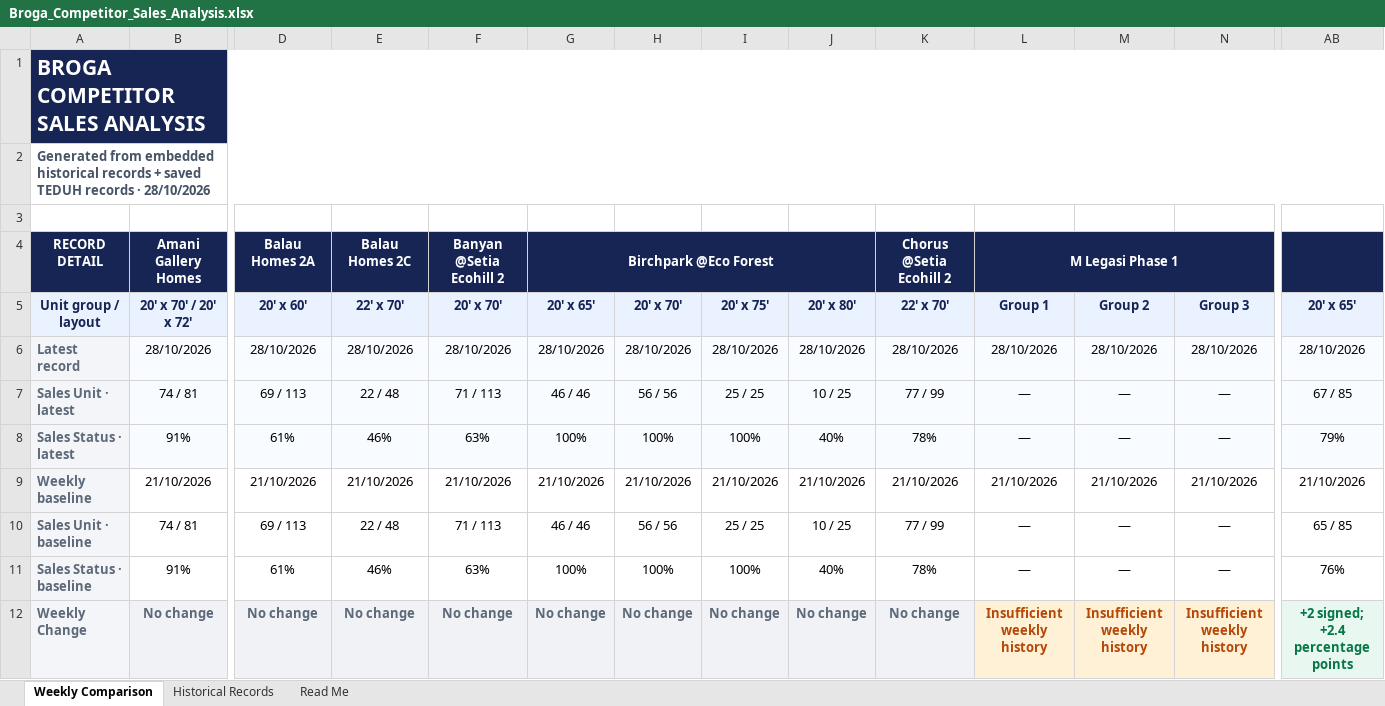
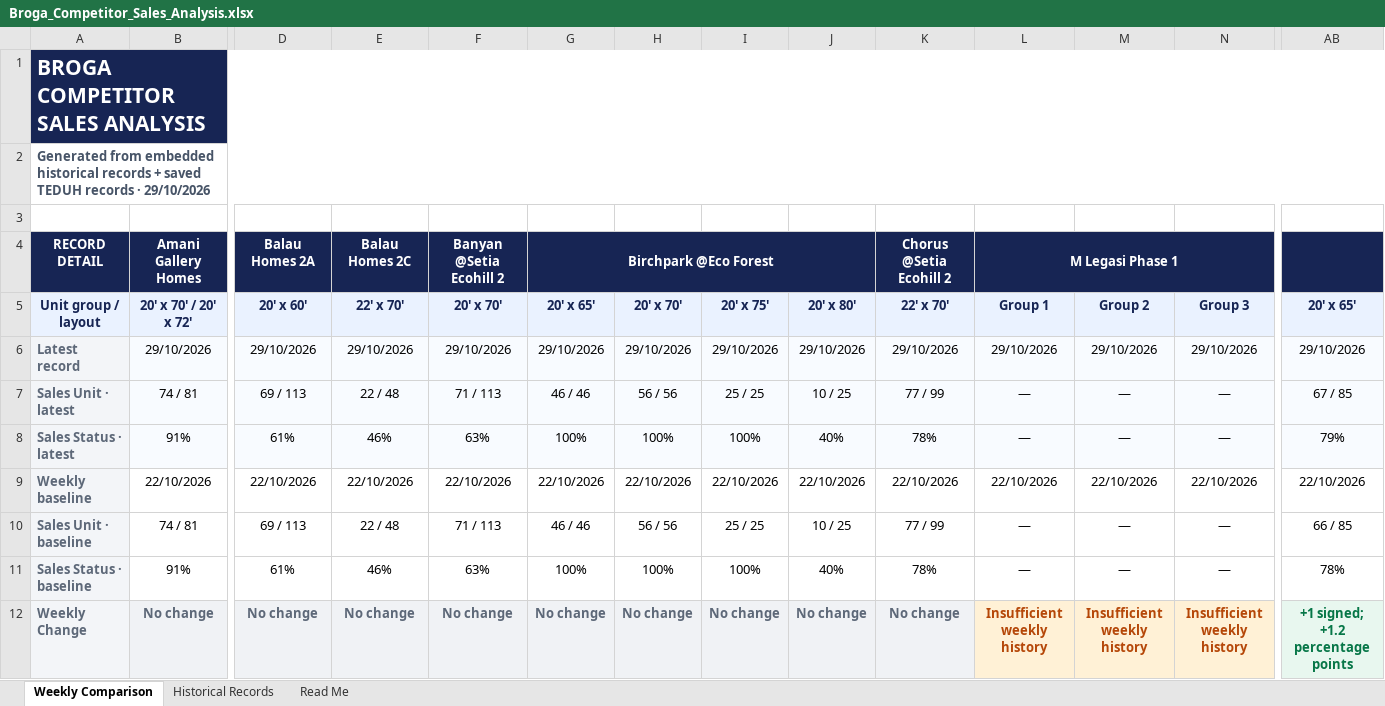
Before and after one commit to lumcy-abc/broga-competitor-sales-dashboard, an Excel workbook: Broga_Competitor_Sales_Analysis.xlsx, sheet Weekly Comparison, drawn as a sheet; only a part is shown, gaps mark what is left out; values as stored, in another font and other column widths than the file's, no borders; the diff covers the shown part only; the diff names each change by its address in the sheet, - before the commit and + after, or states it on an @@ line.

```diff
--- a/Broga_Competitor_Sales_Analysis.xlsx (sheet Weekly Comparison)
+++ b/Broga_Competitor_Sales_Analysis.xlsx (sheet Weekly Comparison)
-A2: …records · 28/10/2026
+A2: …records · 29/10/2026
-B6: 28/10/2026
+B6: 29/10/2026
-D6: 28/10/2026
+D6: 29/10/2026
-E6: 28/10/2026
+E6: 29/10/2026
-F6: 28/10/2026
+F6: 29/10/2026
-G6: 28/10/2026
+G6: 29/10/2026
-H6: 28/10/2026
+H6: 29/10/2026
-I6: 28/10/2026
+I6: 29/10/2026
-J6: 28/10/2026
+J6: 29/10/2026
-K6: 28/10/2026
+K6: 29/10/2026
-L6: 28/10/2026
+L6: 29/10/2026
-M6: 28/10/2026
+M6: 29/10/2026
-N6: 28/10/2026
+N6: 29/10/2026
-AB6: 28/10/2026
+AB6: 29/10/2026
-B9: 21/10/2026
+B9: 22/10/2026
-D9: 21/10/2026
+D9: 22/10/2026
-E9: 21/10/2026
+E9: 22/10/2026
-F9: 21/10/2026
+F9: 22/10/2026
-G9: 21/10/2026
+G9: 22/10/2026
-H9: 21/10/2026
+H9: 22/10/2026
-I9: 21/10/2026
+I9: 22/10/2026
-J9: 21/10/2026
+J9: 22/10/2026
-K9: 21/10/2026
+K9: 22/10/2026
-L9: 21/10/2026
+L9: 22/10/2026
-M9: 21/10/2026
+M9: 22/10/2026
-N9: 21/10/2026
+N9: 22/10/2026
-AB9: 21/10/2026
+AB9: 22/10/2026
-AB10: 65 / 85
+AB10: 66 / 85
-AB11: 76%
+AB11: 78%
-AB12: +2 signed; +2.4 percentage points
+AB12: +1 signed; +1.2 percentage points
```
Also changed, not shown: 36 edited cells elsewhere in this sheet, sheet Historical Records, Broga_Daily_Tracking.xlsx, Broga_Weekly_Tracking.xlsx.
